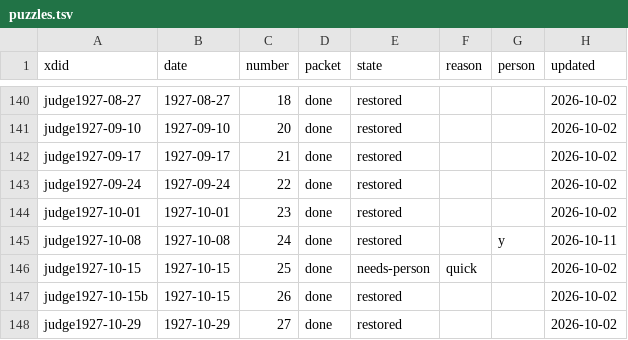
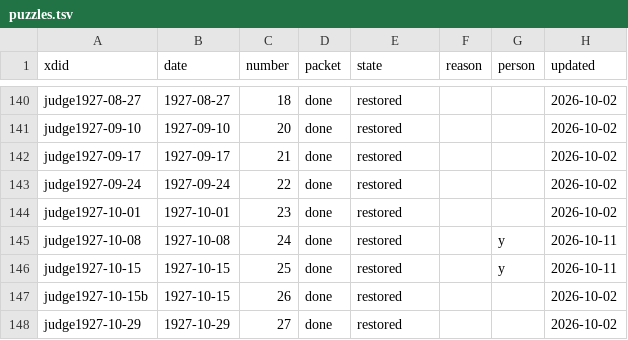
Before and after one commit to EveryPuzzleProject/judge, a TSV file: puzzles.tsv, drawn as a sheet; only a part is shown, gaps mark what is left out; the diff covers the shown part only.

```diff
--- a/puzzles.tsv
+++ b/puzzles.tsv
@@ -145,3 +145,3 @@ judge1927-10-01	1927-10-01	23	done	restored			2026-10-02
 judge1927-10-08	1927-10-08	24	done	restored		y	2026-10-11
-judge1927-10-15	1927-10-15	25	done	needs-person	quick		2026-10-02
+judge1927-10-15	1927-10-15	25	done	restored		y	2026-10-11
 judge1927-10-15b	1927-10-15	26	done	restored			2026-10-02
```
Also changed, not shown: 36 edited cells elsewhere in this file, 8 other files.
